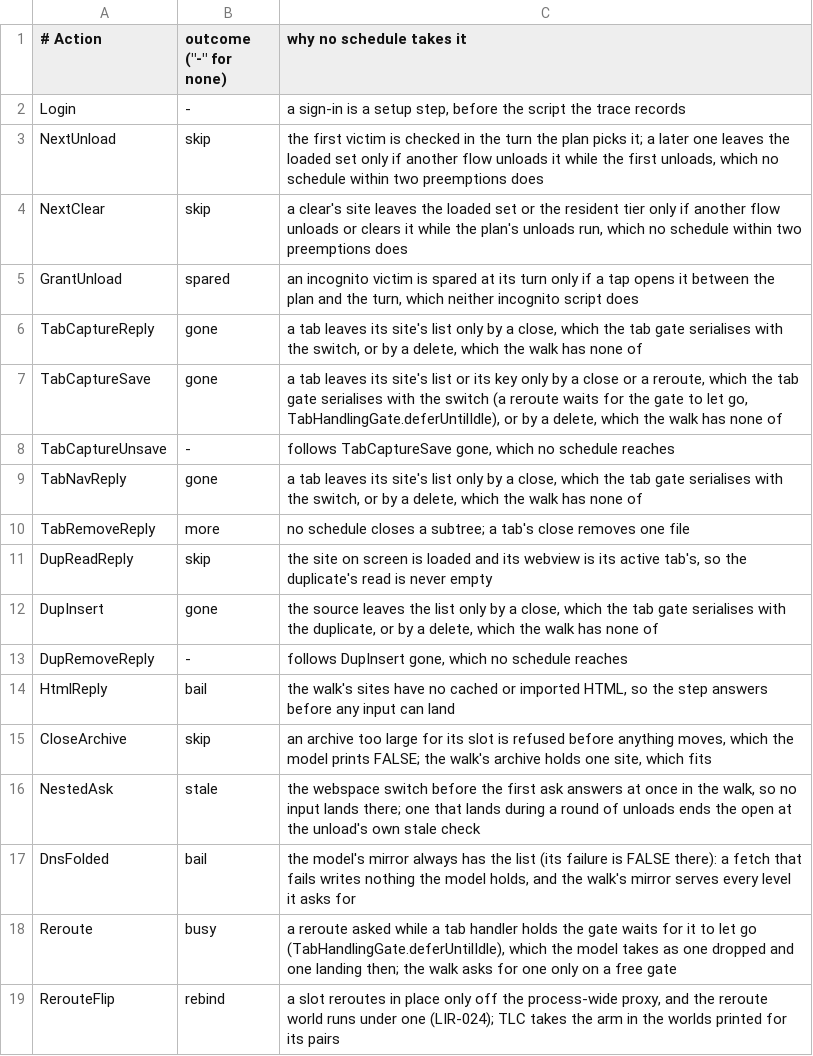
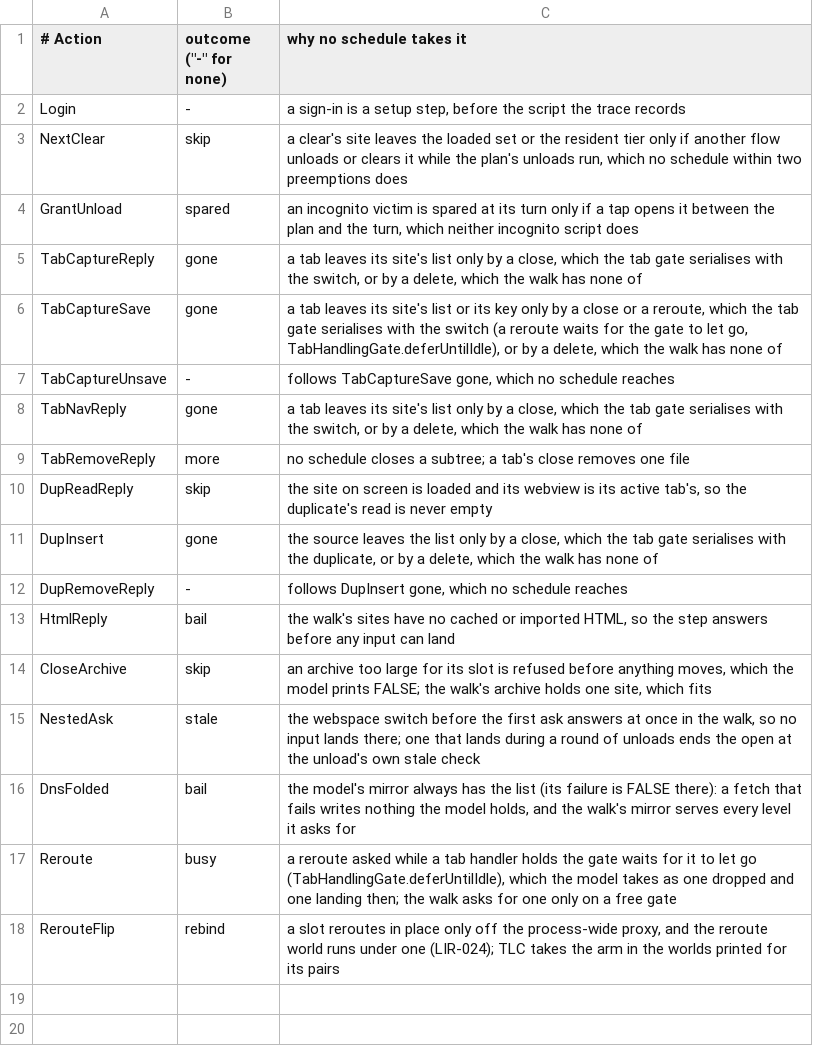
Before and after one commit to theoden8/webspace_app, a TSV file: formal/trace/steps_uncovered.tsv, drawn as a sheet; the diff names each change by its address in the sheet, - before the commit and + after, or states it on an @@ line.

Commit message:
Schedule a plan whose later victim another flow unloaded first (#830)
A named script at three preemptions takes NextUnload's skip arm, so the replay holds it to activation.tla; its line leaves steps_uncovered.tsv and the replayed-steps floor rises.

```diff
--- a/formal/trace/steps_uncovered.tsv
+++ b/formal/trace/steps_uncovered.tsv
-row 3: NextUnload | skip | the first victim is checked in the turn the plan picks it; a later one leaves the loaded set only if another flow unloads it while the first unloads, which no schedule within two preemptions does
```
Also changed, not shown: 2 other files.
